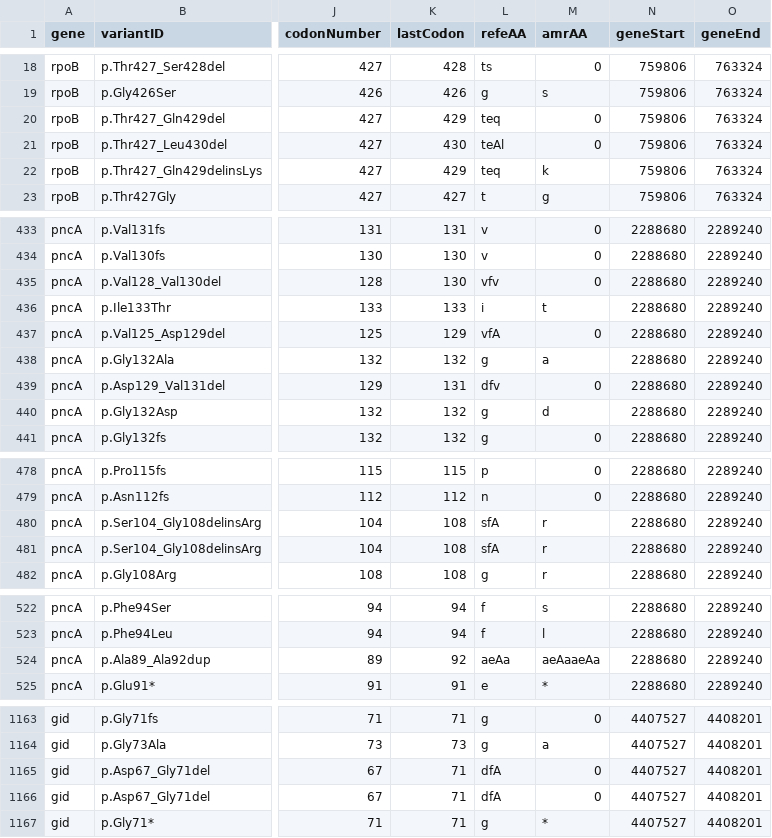
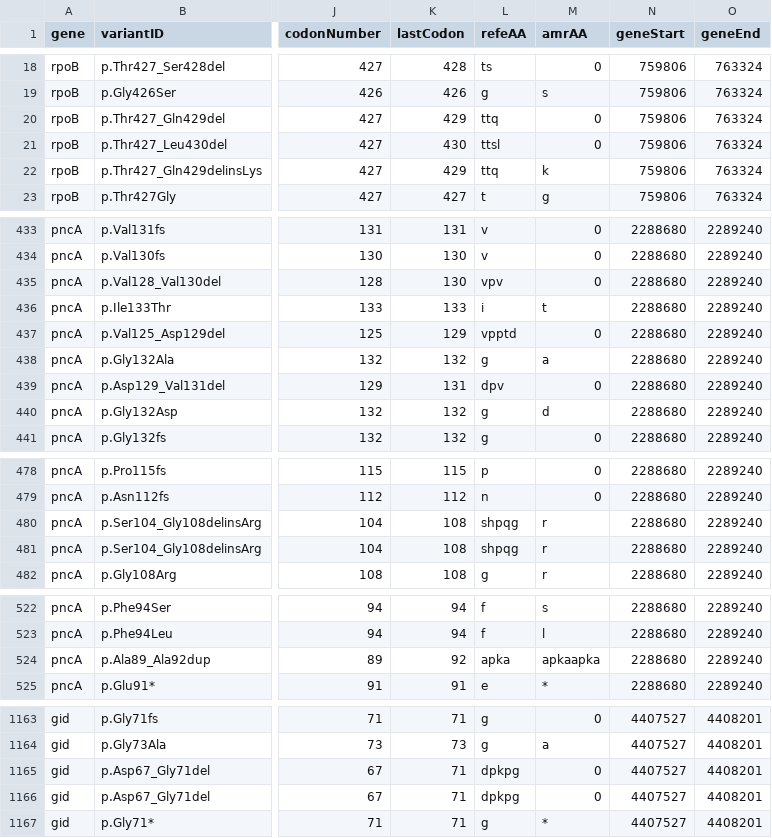
Before and after one commit to jeremyButtler/who2023-TB-catalog-as-tsv, a TSV file: who-tb-2021-catalog-tbAmr-format.tsv, drawn as a sheet; only a part is shown, gaps mark what is left out; the diff covers the shown part only; the diff names each change by its address in the sheet, - before the commit and + after, or states it on an @@ line.

```diff
--- a/who-tb-2021-catalog-tbAmr-format.tsv
+++ b/who-tb-2021-catalog-tbAmr-format.tsv
-L20 (refeAA): teq
+L20 (refeAA): ttq
-L21 (refeAA): teAl
+L21 (refeAA): ttsl
-L22 (refeAA): teq
+L22 (refeAA): ttq
-L435 (refeAA): vfv
+L435 (refeAA): vpv
-L437 (refeAA): vfA
+L437 (refeAA): vpptd
-L439 (refeAA): dfv
+L439 (refeAA): dpv
-L480:L481 (refeAA): sfA
+L480:L481 (refeAA): shpqg
-L524 (refeAA): aeAa
+L524 (refeAA): apka
-M524 (amrAA): aeAaaeAa
+M524 (amrAA): apkaapka
-L1165:L1166 (refeAA): dfA
+L1165:L1166 (refeAA): dpkpg
```
Also changed, not shown: 38 edited cells elsewhere in this file, 10 other files.
